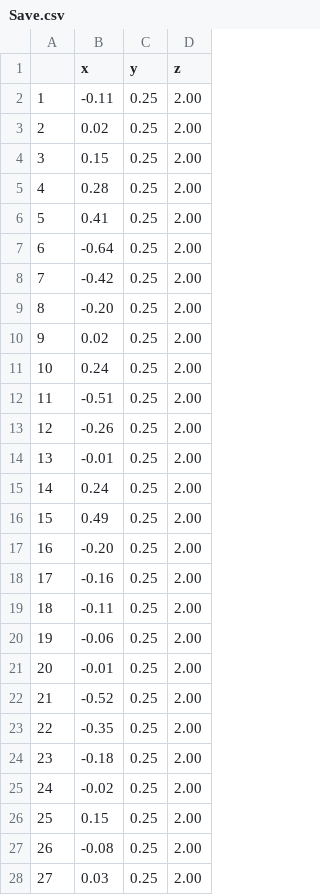
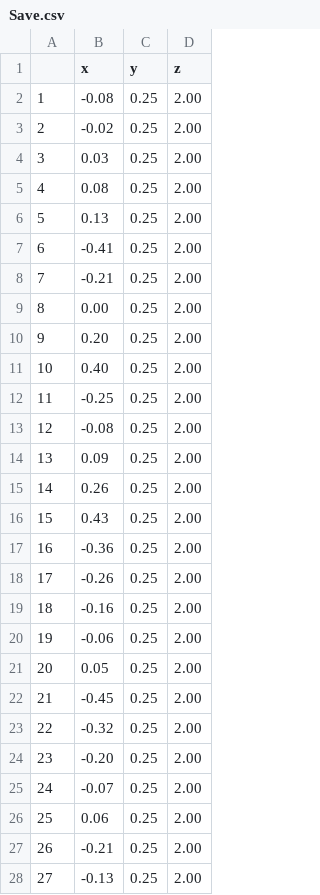
Before and after one commit to shelly-bagchi/robot-learning-interface, a CSV file: RobotLearningInterface/Assets/Save.csv, drawn as a sheet; only a part is shown; the diff covers the shown part only.

```diff
--- a/RobotLearningInterface/Assets/Save.csv
+++ b/RobotLearningInterface/Assets/Save.csv
@@ -1,28 +1,28 @@
 ,x,y,z
-1,-0.11,0.25,2.00
-2,0.02,0.25,2.00
-3,0.15,0.25,2.00
-4,0.28,0.25,2.00
-5,0.41,0.25,2.00
-6,-0.64,0.25,2.00
-7,-0.42,0.25,2.00
-8,-0.20,0.25,2.00
-9,0.02,0.25,2.00
-10,0.24,0.25,2.00
-11,-0.51,0.25,2.00
-12,-0.26,0.25,2.00
-13,-0.01,0.25,2.00
-14,0.24,0.25,2.00
-15,0.49,0.25,2.00
-16,-0.20,0.25,2.00
-17,-0.16,0.25,2.00
-18,-0.11,0.25,2.00
+1,-0.08,0.25,2.00
+2,-0.02,0.25,2.00
+3,0.03,0.25,2.00
+4,0.08,0.25,2.00
+5,0.13,0.25,2.00
+6,-0.41,0.25,2.00
+7,-0.21,0.25,2.00
+8,0.00,0.25,2.00
+9,0.20,0.25,2.00
+10,0.40,0.25,2.00
+11,-0.25,0.25,2.00
+12,-0.08,0.25,2.00
+13,0.09,0.25,2.00
+14,0.26,0.25,2.00
+15,0.43,0.25,2.00
+16,-0.36,0.25,2.00
+17,-0.26,0.25,2.00
+18,-0.16,0.25,2.00
 19,-0.06,0.25,2.00
-20,-0.01,0.25,2.00
-21,-0.52,0.25,2.00
-22,-0.35,0.25,2.00
-23,-0.18,0.25,2.00
-24,-0.02,0.25,2.00
-25,0.15,0.25,2.00
-26,-0.08,0.25,2.00
-27,0.03,0.25,2.00
+20,0.05,0.25,2.00
+21,-0.45,0.25,2.00
+22,-0.32,0.25,2.00
+23,-0.20,0.25,2.00
+24,-0.07,0.25,2.00
+25,0.06,0.25,2.00
+26,-0.21,0.25,2.00
+27,-0.13,0.25,2.00
```
Also changed, not shown: 23 edited cells elsewhere in this file, RobotLearningInterface/Assets/Joints.csv, 39 other files.
